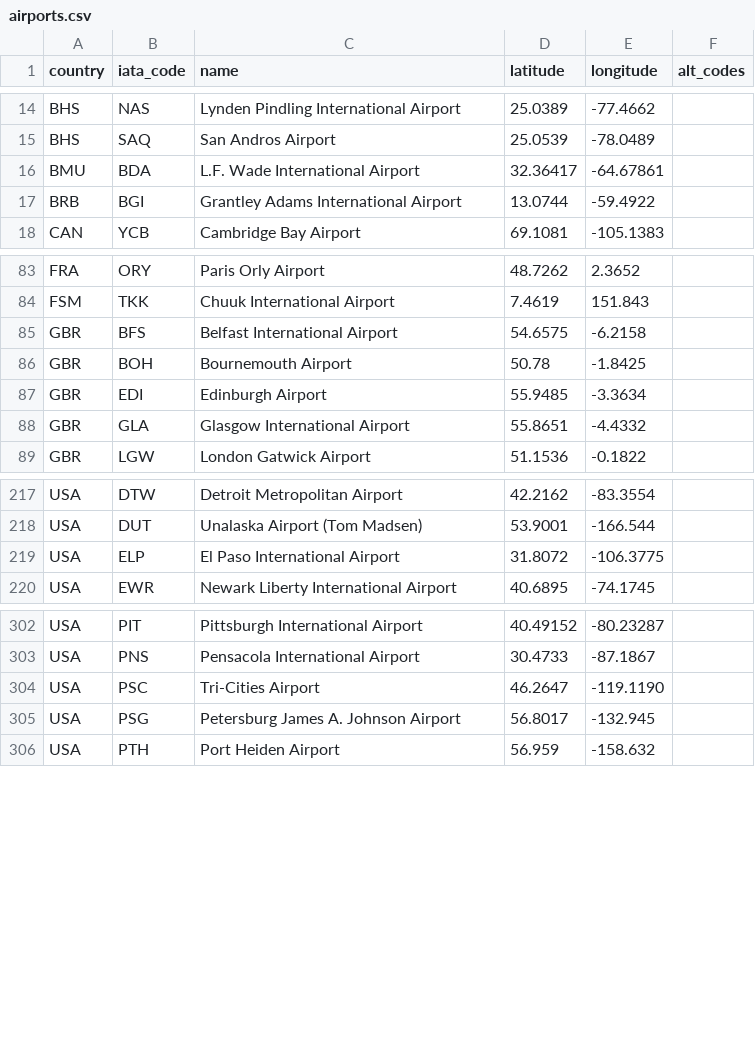
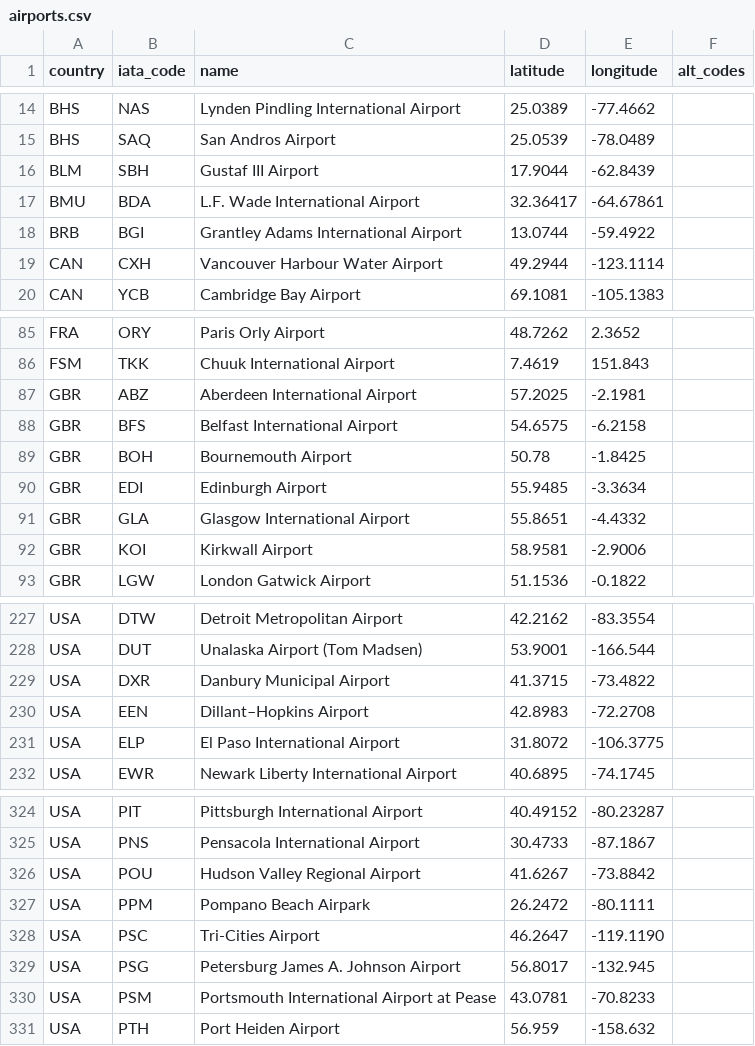
Before and after one commit to ssoworld/AirportData, a CSV file: air/data/airports.csv, drawn as a sheet; only a part is shown, gaps mark what is left out; the diff covers the shown part only; the diff names each change by its address in the sheet, - before the commit and + after, or states it on an @@ line.

Commit message:
Update airports.csv

```diff
--- a/air/data/airports.csv
+++ b/air/data/airports.csv
+row 16: BLM | SBH | Gustaf III Airport | 17.9044 | -62.8439
+row 19: CAN | CXH | Vancouver Harbour Water Airport | 49.2944 | -123.1114
+row 87: GBR | ABZ | Aberdeen International Airport | 57.2025 | -2.1981
+row 92: GBR | KOI | Kirkwall Airport | 58.9581 | -2.9006
+row 229: USA | DXR | Danbury Municipal Airport | 41.3715 | -73.4822
+row 230: USA | EEN | Dillant–Hopkins Airport | 42.8983 | -72.2708
+row 326: USA | POU | Hudson Valley Regional Airport | 41.6267 | -73.8842
+row 327: USA | PPM | Pompano Beach Airpark | 26.2472 | -80.1111
+row 330: USA | PSM | Portsmouth International Airport at Pease | 43.0781 | -70.8233
```
Also changed, not shown: 21 added rows elsewhere in this file.
